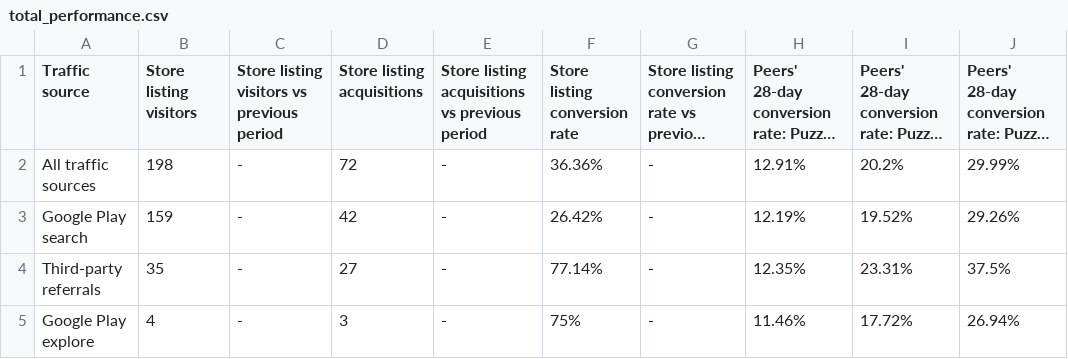
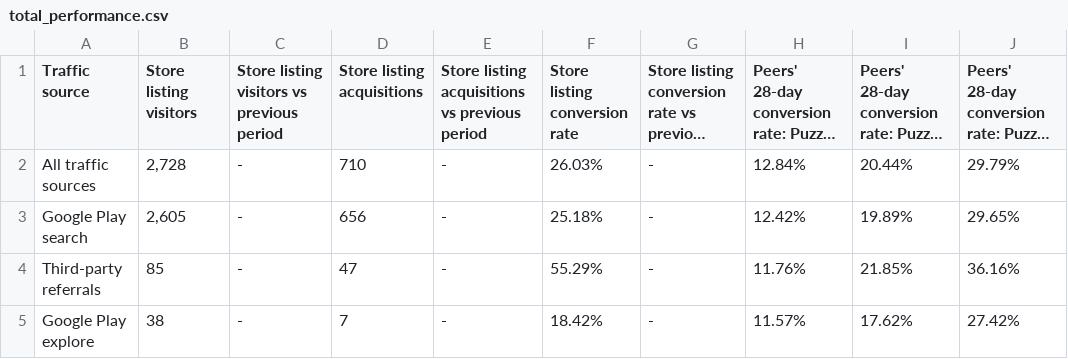
Before and after one commit to Thelouras58/PatternLock-BrainGames-Documentation, a CSV file: analytics_reports/total_performance.csv, drawn as a sheet; long unchanged cells end in …; the diff names each change by its address in the sheet, - before the commit and + after, or states it on an @@ line.

```diff
--- a/analytics_reports/total_performance.csv
+++ b/analytics_reports/total_performance.csv
-B2 (Store listing visitors): 198
+B2 (Store listing visitors): 2,728
-D2 (Store listing acquisitions): 72
+D2 (Store listing acquisitions): 710
-F2 (Store listing conversion rate): 36.36%
+F2 (Store listing conversion rate): 26.03%
-H2: 12.91%
+H2: 12.84%
-I2: 20.2%
+I2: 20.44%
-J2: 29.99%
+J2: 29.79%
-B3 (Store listing visitors): 159
+B3 (Store listing visitors): 2,605
-D3 (Store listing acquisitions): 42
+D3 (Store listing acquisitions): 656
-F3 (Store listing conversion rate): 26.42%
+F3 (Store listing conversion rate): 25.18%
-H3: 12.19%
+H3: 12.42%
-I3: 19.52%
+I3: 19.89%
-J3: 29.26%
+J3: 29.65%
-B4 (Store listing visitors): 35
+B4 (Store listing visitors): 85
-D4 (Store listing acquisitions): 27
+D4 (Store listing acquisitions): 47
-F4 (Store listing conversion rate): 77.14%
+F4 (Store listing conversion rate): 55.29%
-H4: 12.35%
+H4: 11.76%
-I4: 23.31%
+I4: 21.85%
-J4: 37.5%
+J4: 36.16%
-B5 (Store listing visitors): 4
+B5 (Store listing visitors): 38
-D5 (Store listing acquisitions): 3
+D5 (Store listing acquisitions): 7
-F5 (Store listing conversion rate): 75%
+F5 (Store listing conversion rate): 18.42%
-H5: 11.46%
+H5: 11.57%
-I5: 17.72%
+I5: 17.62%
-J5: 26.94%
+J5: 27.42%
```
Also changed, not shown: analytics_reports/daily_performance.csv.
